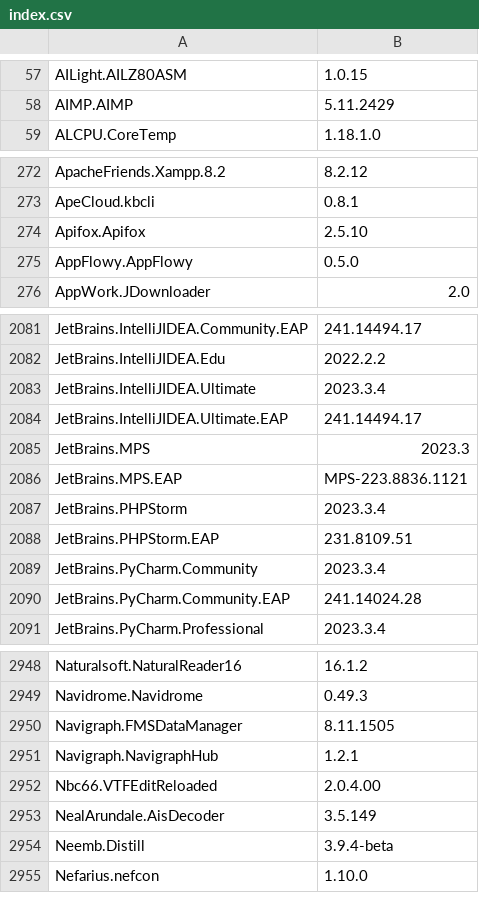
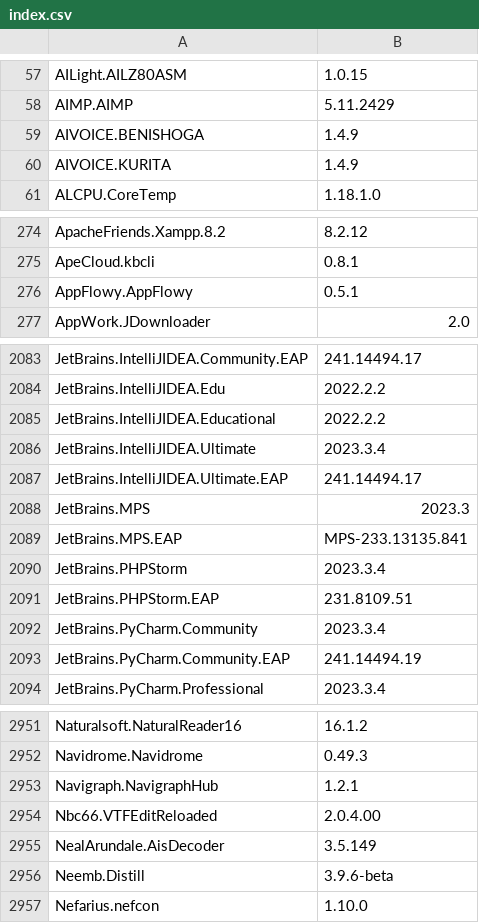
Before and after one commit to svrooij/winget-pkgs-index, a CSV file: index.csv, drawn as a sheet; only a part is shown, gaps mark what is left out; the diff covers the shown part only.

```diff
--- a/index.csv
+++ b/index.csv
@@ -58,2 +58,4 @@
 "AIMP.AIMP","5.11.2429"
+"AIVOICE.BENISHOGA","1.4.9"
+"AIVOICE.KURITA","1.4.9"
 "ALCPU.CoreTemp","1.18.1.0"
@@ -273,4 +275,3 @@
 "ApeCloud.kbcli","0.8.1"
-"Apifox.Apifox","2.5.10"
-"AppFlowy.AppFlowy","0.5.0"
+"AppFlowy.AppFlowy","0.5.1"
 "AppWork.JDownloader","2.0"
@@ -2082,2 +2084,3 @@
 "JetBrains.IntelliJIDEA.Edu","2022.2.2"
+"JetBrains.IntelliJIDEA.Educational","2022.2.2"
 "JetBrains.IntelliJIDEA.Ultimate","2023.3.4"
@@ -2085,3 +2088,3 @@
 "JetBrains.MPS","2023.3"
-"JetBrains.MPS.EAP","MPS-223.8836.1121"
+"JetBrains.MPS.EAP","MPS-233.13135.841"
 "JetBrains.PHPStorm","2023.3.4"
@@ -2089,3 +2092,3 @@
 "JetBrains.PyCharm.Community","2023.3.4"
-"JetBrains.PyCharm.Community.EAP","241.14024.28"
+"JetBrains.PyCharm.Community.EAP","241.14494.19"
 "JetBrains.PyCharm.Professional","2023.3.4"
@@ -2949,3 +2952,2 @@
 "Navidrome.Navidrome","0.49.3"
-"Navigraph.FMSDataManager","8.11.1505"
 "Navigraph.NavigraphHub","1.2.1"
@@ -2953,3 +2955,3 @@
 "NealArundale.AisDecoder","3.5.149"
-"Neemb.Distill","3.9.4-beta"
+"Neemb.Distill","3.9.6-beta"
 "Nefarius.nefcon","1.10.0"
```
Also changed, not shown: 3 added rows, 1 removed row and 68 edited cells elsewhere in this file, 1 other file.
